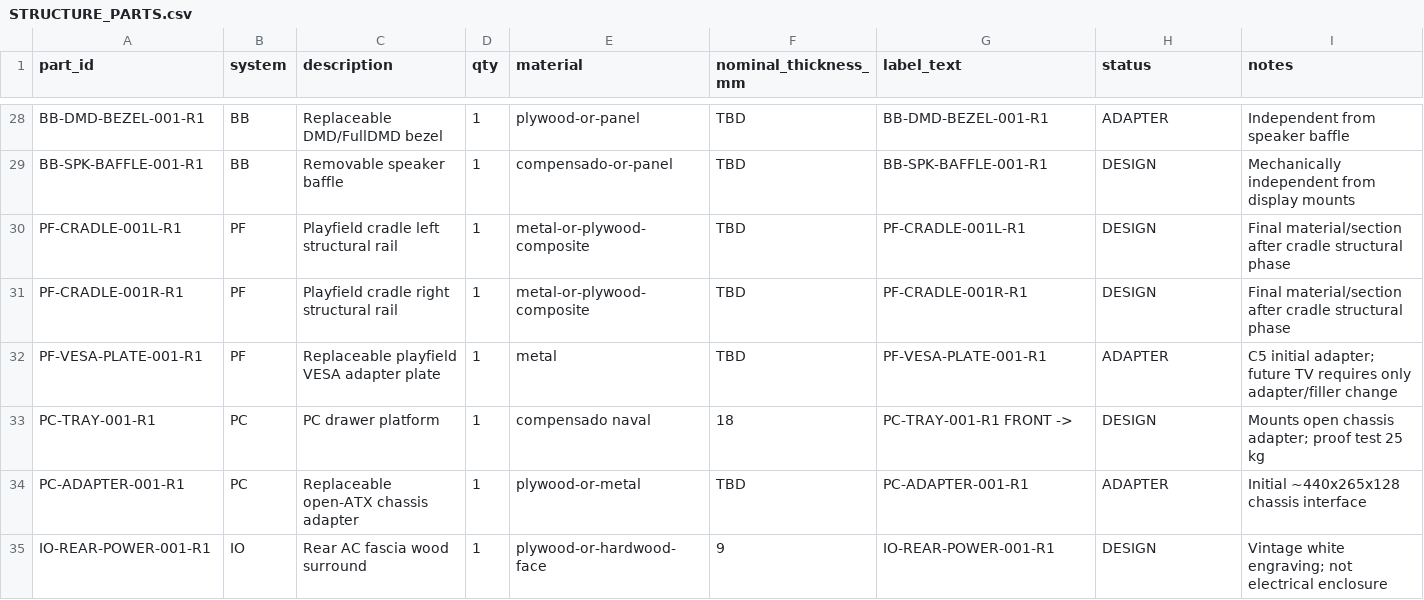
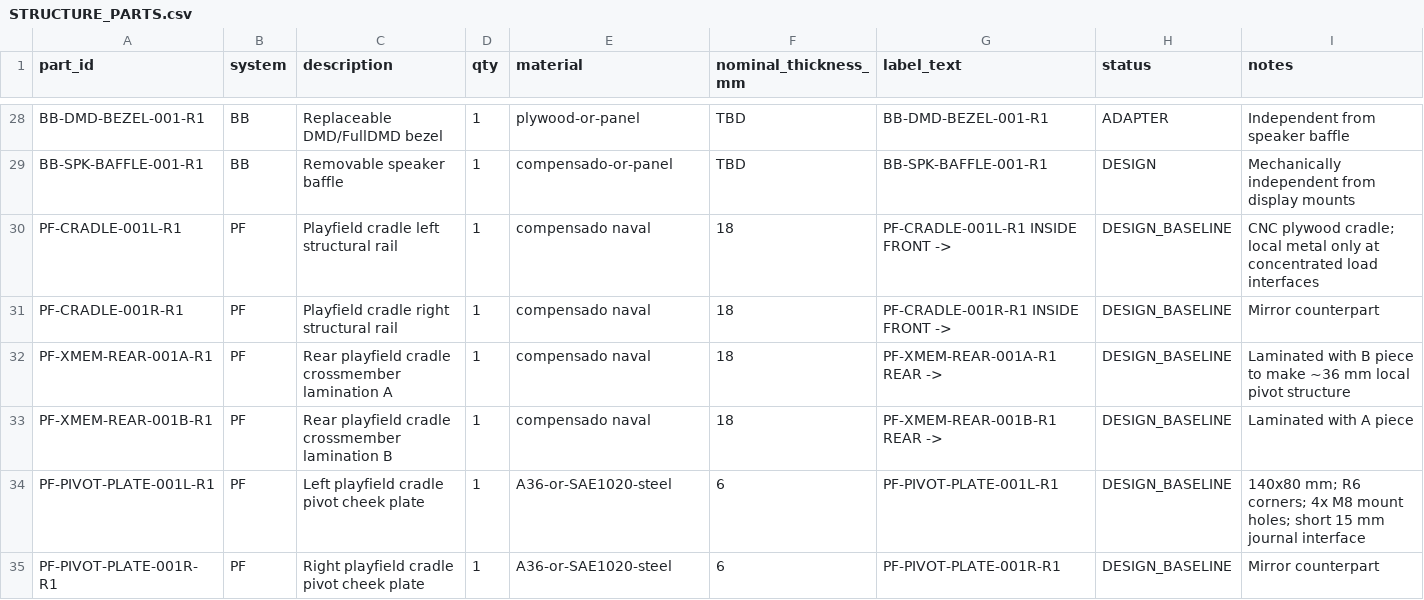
Before and after one commit to advpeterrobinson-hash/vpin-cabinet, a CSV file: bom/STRUCTURE_PARTS.csv, drawn as a sheet; only a part is shown, gaps mark what is left out; the shorter side is filled out with more unchanged rows; the diff covers the shown part only.

Commit message:
Label playfield pivot plates, backing plates and cradle parts

```diff
--- a/bom/STRUCTURE_PARTS.csv
+++ b/bom/STRUCTURE_PARTS.csv
@@ -29,3 +29,7 @@ BB-DMD-BEZEL-001-R1,BB,Replaceable DMD/FullDMD bezel,1,plywood-or-panel,TBD,BB-D
 BB-SPK-BAFFLE-001-R1,BB,Removable speaker baffle,1,compensado-or-panel,TBD,BB-SPK-BAFFLE-001-R1,DESIGN,Mechanically independent from display mounts
-PF-CRADLE-001L-R1,PF,Playfield cradle left structural rail,1,metal-or-plywood-composite,TBD,PF-CRADLE-001L-R1,DESIGN,Final material/section after cradle structural phase
-PF-CRADLE-001R-R1,PF,Playfield cradle right structural rail,1,metal-or-plywood-composite,TBD,PF-CRADLE-001R-R1,DESIGN,Final material/section after cradle structural phase
+PF-CRADLE-001L-R1,PF,Playfield cradle left structural rail,1,compensado naval,18,PF-CRADLE-001L-R1 INSIDE FRONT ->,DESIGN_BASELINE,CNC plywood cradle; local metal only at concentrated load interfaces
+PF-CRADLE-001R-R1,PF,Playfield cradle right structural rail,1,compensado naval,18,PF-CRADLE-001R-R1 INSIDE FRONT ->,DESIGN_BASELINE,Mirror counterpart
+PF-XMEM-REAR-001A-R1,PF,Rear playfield cradle crossmember lamination A,1,compensado naval,18,PF-XMEM-REAR-001A-R1 REAR ->,DESIGN_BASELINE,Laminated with B piece to make ~36 mm local pivot structure
+PF-XMEM-REAR-001B-R1,PF,Rear playfield cradle crossmember lamination B,1,compensado naval,18,PF-XMEM-REAR-001B-R1 REAR ->,DESIGN_BASELINE,Laminated with A piece
+PF-PIVOT-PLATE-001L-R1,PF,Left playfield cradle pivot cheek plate,1,A36-or-SAE1020-steel,6,PF-PIVOT-PLATE-001L-R1,DESIGN_BASELINE,140x80 mm; R6 corners; 4x M8 mount holes; short 15 mm journal interface
+PF-PIVOT-PLATE-001R-R1,PF,Right playfield cradle pivot cheek plate,1,A36-or-SAE1020-steel,6,PF-PIVOT-PLATE-001R-R1,DESIGN_BASELINE,Mirror counterpart
```
Also changed, not shown: 6 added rows elsewhere in this file.
